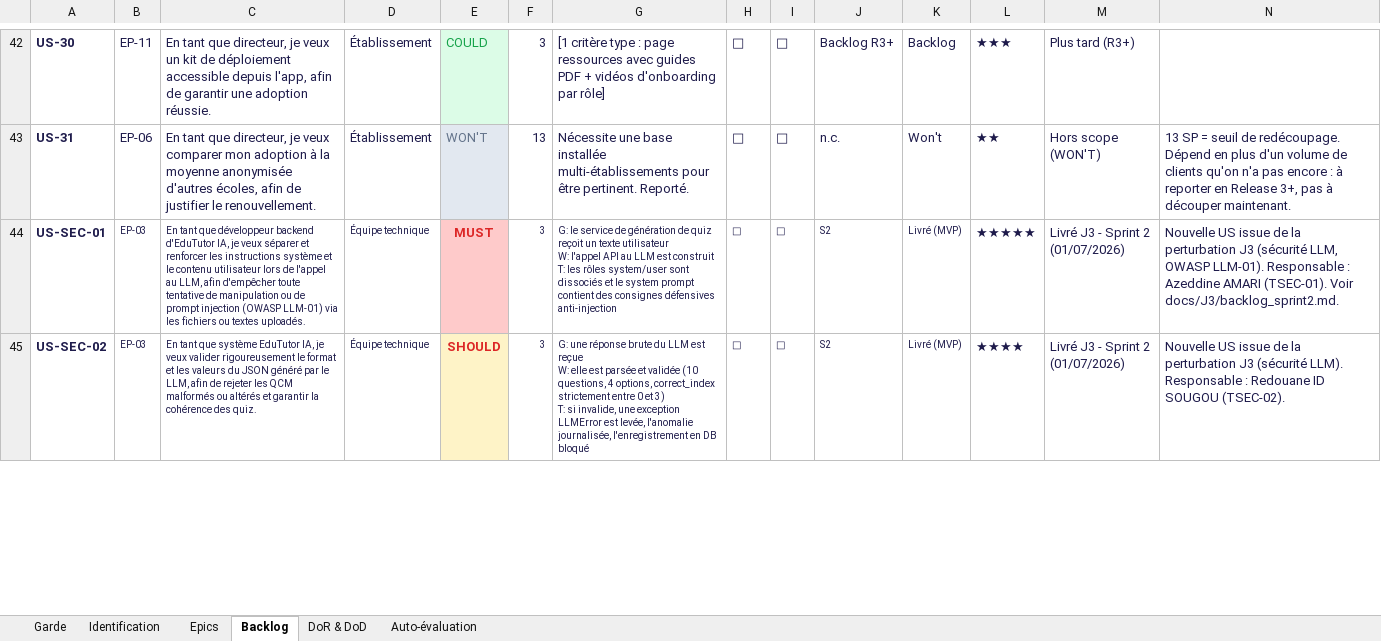
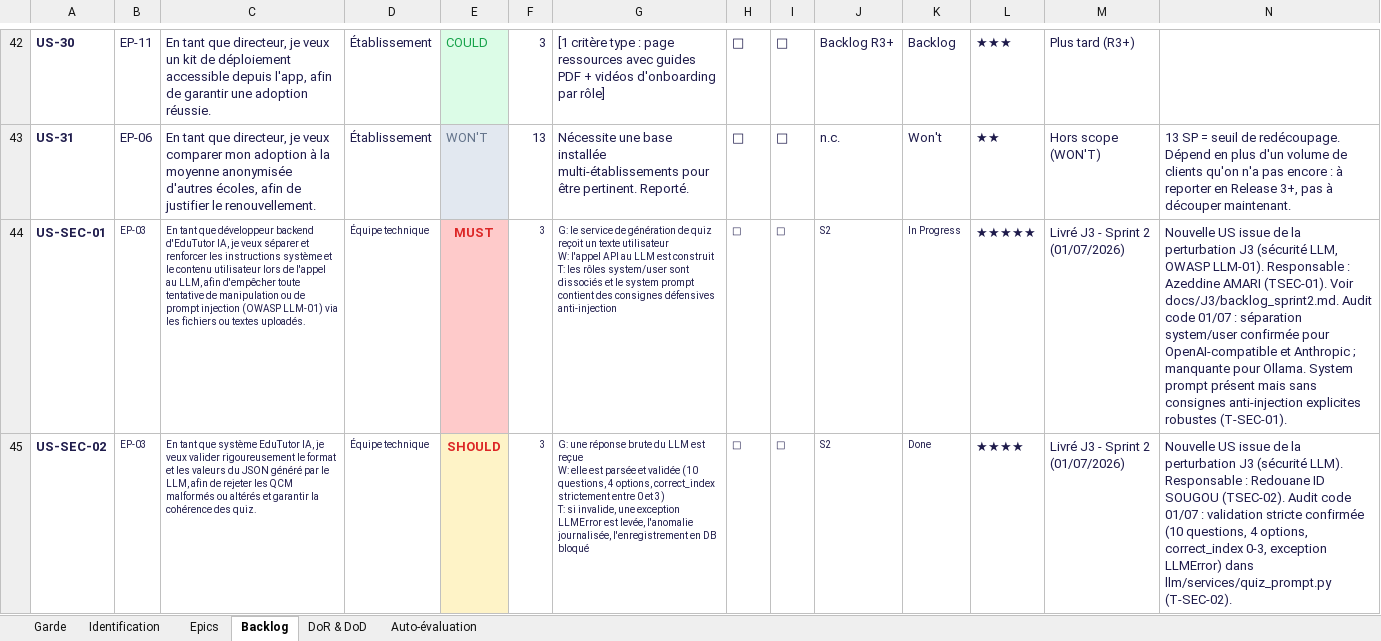
Before and after one commit to APOCALIPSSI-11/IPSSI_APOCAL_KIT, an Excel workbook: docs/cadrage/artefacts/equipe-11-product-backlog-v2.1.xlsx, sheet Backlog, drawn as a sheet; only a part is shown, gaps mark what is left out; values as stored, in another font and other column widths than the file's, no borders; the diff covers the shown part only; the diff names each change by its address in the sheet, - before the commit and + after, or states it on an @@ line.

```diff
--- a/docs/cadrage/artefacts/equipe-11-product-backlog-v2.1.xlsx (sheet Backlog)
+++ b/docs/cadrage/artefacts/equipe-11-product-backlog-v2.1.xlsx (sheet Backlog)
-K44: Livré (MVP)
+K44: In Progress
-N44: …Voir docs/J3/backlog_sprint2.md.
+N44: …Voir docs/J3/backlog_sprint2.md. Audit code 01/07 : séparation system/user confirmée pour OpenAI-compatible et Anthropic ; manquante pour Ollama. System prompt présent mais sans consignes anti-injection explicites robustes (T-SEC-01).
-K45: Livré (MVP)
+K45: Done
-N45: …SOUGOU (TSEC-02).
+N45: …SOUGOU (TSEC-02). Audit code 01/07 : validation stricte confirmée (10 questions, 4 options, correct_index 0-3, exception LLMError) dans llm/services/quiz_prompt.py (T-SEC-02).
```
Also changed, not shown: 7 edited cells elsewhere in this sheet, docs/cadrage/artefacts/equipe-11-release-planning-v2.1.xlsx, docs/cadrage/artefacts/equipe-11-sprint-backlog-v2.1.xlsx, 3 other files.
